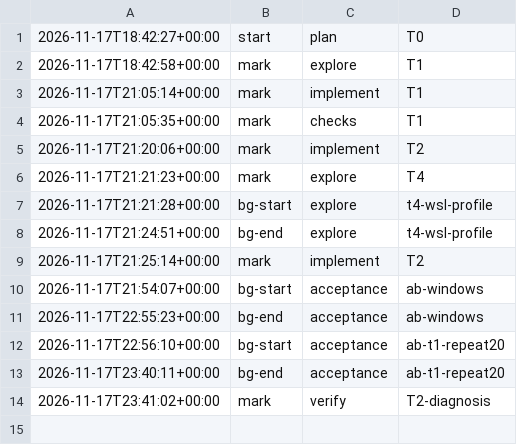
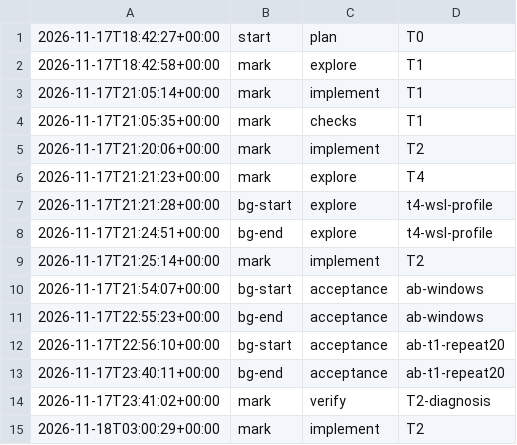
Before and after one commit to jesuslpm/Krummi, a TSV file: odd/tasks/night-optimizations-phases.tsv, drawn as a sheet; the diff names each change by its address in the sheet, - before the commit and + after, or states it on an @@ line.

```diff
--- a/odd/tasks/night-optimizations-phases.tsv
+++ b/odd/tasks/night-optimizations-phases.tsv
+row 15: 2026-11-18T03:00:29+00:00 | mark | implement | T2
```
Also changed, not shown: 1 other file.
